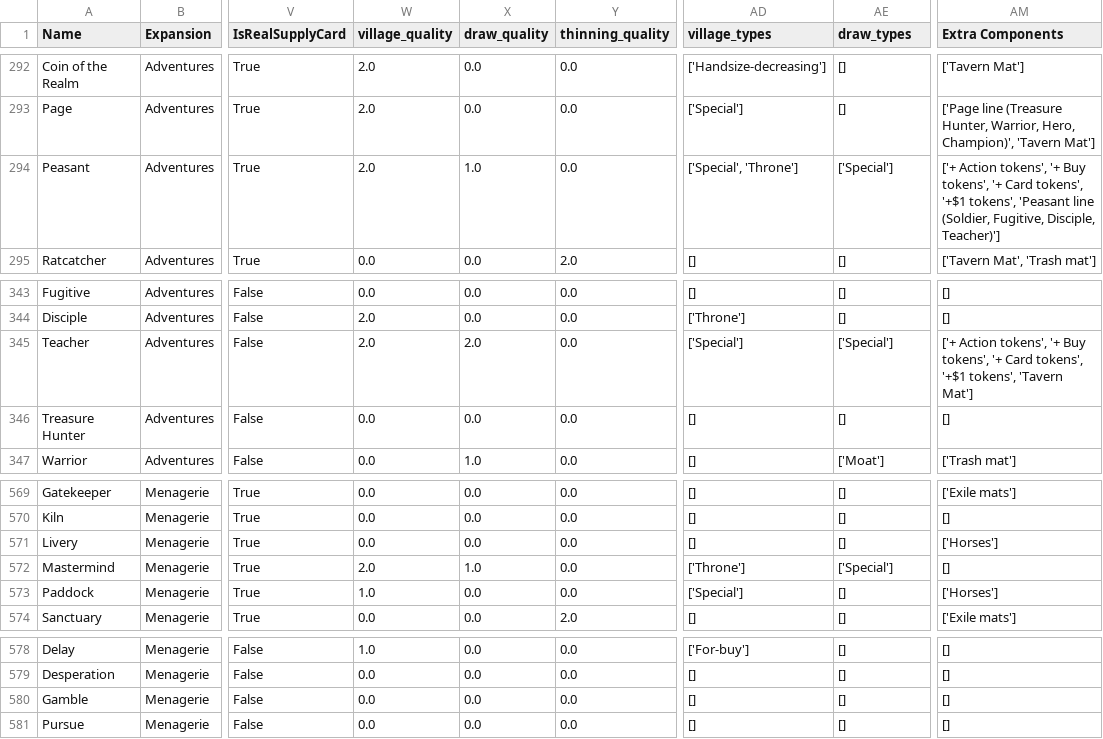
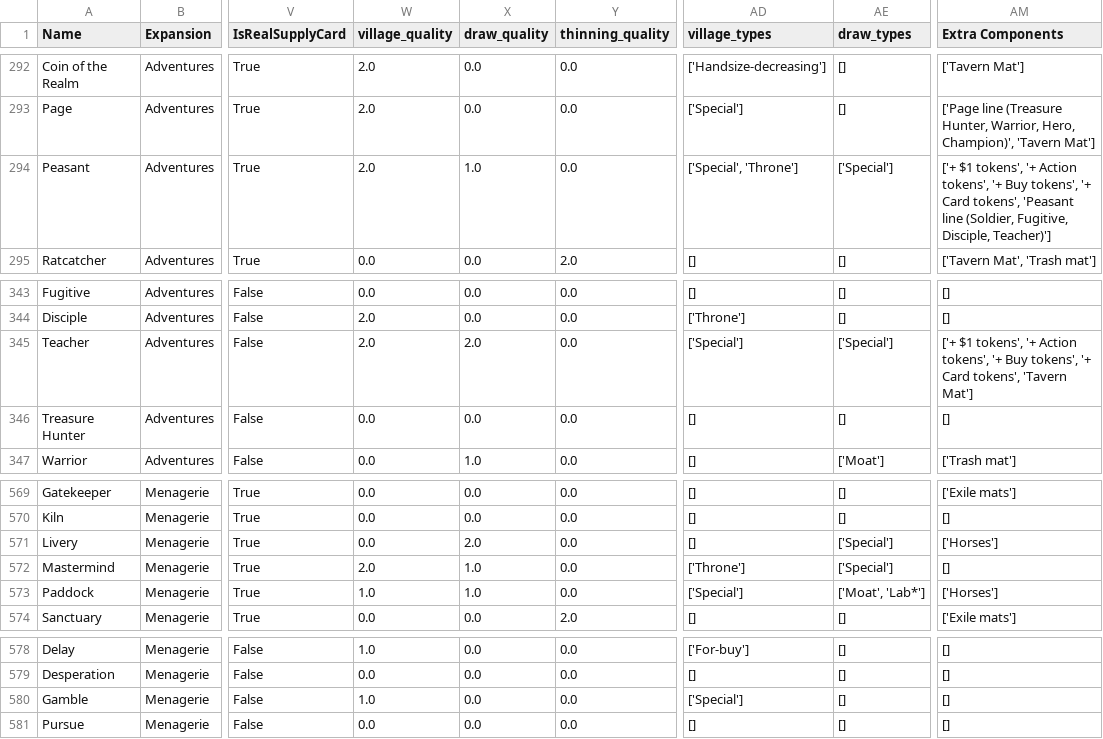
Before and after one commit to Fabian-Balzer/Randomkingdominion, a CSV file: card_info/good_card_data.csv, drawn as a sheet; only a part is shown, gaps mark what is left out; the diff names each change by its address in the sheet, - before the commit and + after, or states it on an @@ line.

```diff
--- a/card_info/good_card_data.csv
+++ b/card_info/good_card_data.csv
-AM294 (Extra Components): ['+ Action tokens', '+ Buy tokens', '+ Card tokens', '+$1 tokens', 'Peasant…
+AM294 (Extra Components): ['+ $1 tokens', '+ Action tokens', '+ Buy tokens', '+ Card tokens', 'Peasant…
-AM345 (Extra Components): ['+ Action tokens', '+ Buy tokens', '+ Card tokens', '+$1 tokens', 'Tavern…
+AM345 (Extra Components): ['+ $1 tokens', '+ Action tokens', '+ Buy tokens', '+ Card tokens', 'Tavern…
-X571 (draw_quality): 0.0
+X571 (draw_quality): 2.0
-AE571 (draw_types): []
+AE571 (draw_types): ['Special']
-X573 (draw_quality): 0.0
+X573 (draw_quality): 1.0
-AE573 (draw_types): []
+AE573 (draw_types): ['Moat', 'Lab*']
-W580 (village_quality): 0.0
+W580 (village_quality): 1.0
-AD580 (village_types): []
+AD580 (village_types): ['Special']
```
Also changed, not shown: card_info/good_combo_data.csv, card_info/good_interaction_data.csv, 20 other files.
